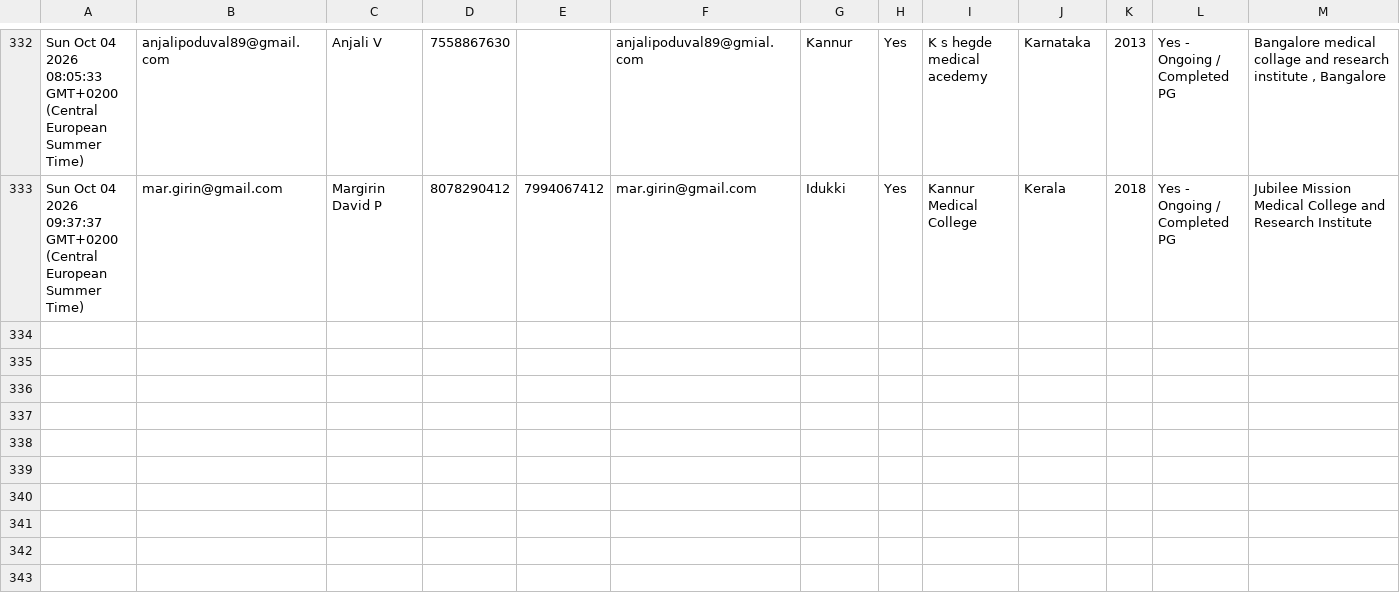
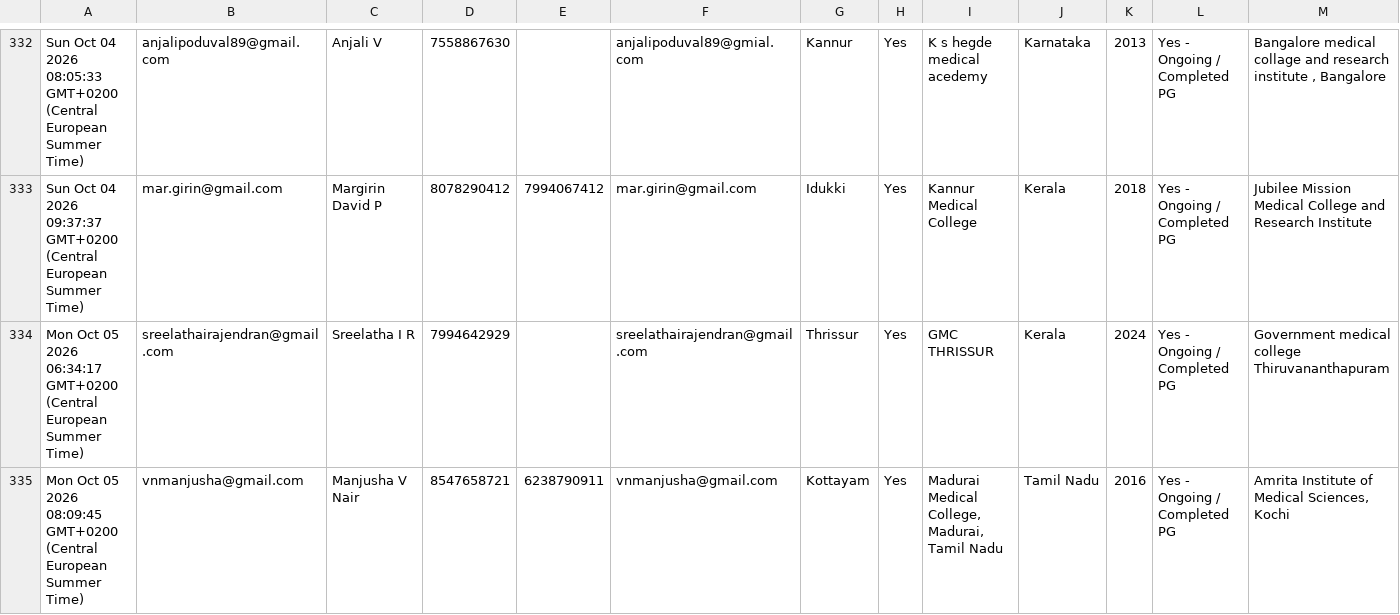
Before and after one commit to SharanStudio/cmmdb, a CSV file: CMM_DB_v2 - db.csv, drawn as a sheet; only a part is shown, gaps mark what is left out; rows hold the shown columns only; the diff covers the shown part only; the diff names each change by its address in the sheet, - before the commit and + after, or states it on an @@ line.

Commit message:
Auto-update DB: 10/6/2026, 5:17:07 AM

```diff
--- a/CMM_DB_v2 - db.csv
+++ b/CMM_DB_v2 - db.csv
+row 334: Mon Oct 05 2026 06:34:17 GMT+0200 (Central European Summer Time) | sreelathairajendran@gmail.com | Sreelatha I R | 7994642929 |  | sreelathairajendran@gmail.com | Thrissur | Yes | GMC THRISSUR | Kerala | 2024 | Yes - Ongoing / Completed PG | Government medical college Thiruvananthapuram
+row 335: Mon Oct 05 2026 08:09:45 GMT+0200 (Central European Summer Time) | vnmanjusha@gmail.com | Manjusha V Nair | 8547658721 | 6238790911 | vnmanjusha@gmail.com | Kottayam | Yes | Madurai Medical College, Madurai, Tamil Nadu | Tamil Nadu | 2016 | Yes - Ongoing / Completed PG | Amrita Institute of Medical Sciences, Kochi
```
Also changed, not shown: 2 added rows and 4 edited cells elsewhere in this file.
